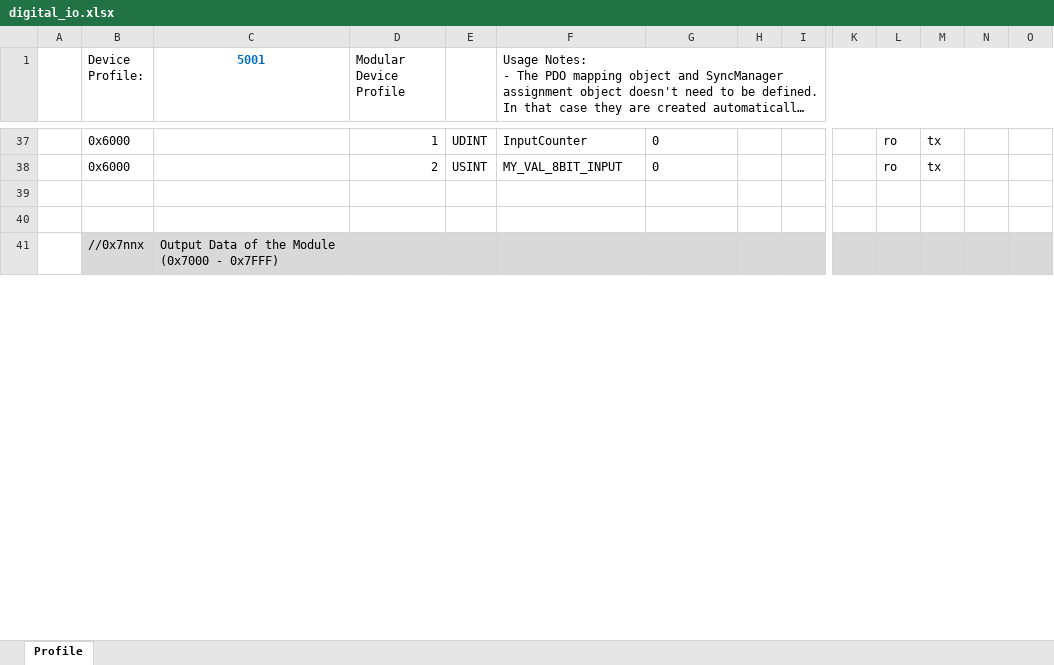
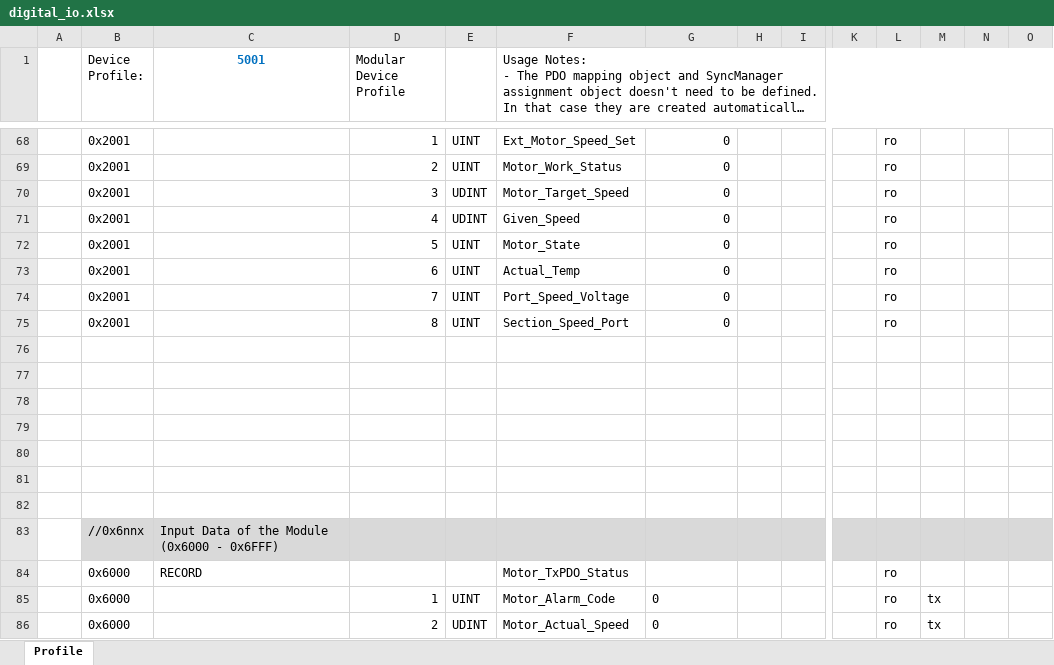
Before and after one commit to QingXuan12138/ecat_io, an Excel workbook: SSC/digital_io.xlsx, sheet Profile, drawn as a sheet; only a part is shown, gaps mark what is left out; the shorter side is filled out with more unchanged rows; long unchanged cells end in …; values as stored, in another font and other column widths than the file's, no borders; addresses are those after the commit; rows hold the shown columns only; the diff covers the shown part only; the diff names each change by its address in the sheet, - before the commit and + after, or states it on an @@ line.

```diff
--- a/SSC/digital_io.xlsx (sheet Profile)
+++ b/SSC/digital_io.xlsx (sheet Profile)
-B68:B69 (Device Profile:): 0x6000
+B68:B69 (Device Profile:): 0x2001
-E68: UDINT
+E68: UINT
-F68: InputCounter
+F68: Ext_Motor_Speed_Set
-G68:G69 alignment: left
+G68:G69 alignment: right
-M68:M69: tx
+M68:M69: (empty)
-E69: USINT
+E69: UINT
-F69: MY_VAL_8BIT_INPUT
+F69: Motor_Work_Status
+row 70:  | 0x2001 |  | 3 | UDINT | Motor_Target_Speed | 0 |  |  |  | ro
+row 71:  | 0x2001 |  | 4 | UDINT | Given_Speed | 0 |  |  |  | ro
+row 72:  | 0x2001 |  | 5 | UINT | Motor_State | 0 |  |  |  | ro
+row 73:  | 0x2001 |  | 6 | UINT | Actual_Temp | 0 |  |  |  | ro
+row 74:  | 0x2001 |  | 7 | UINT | Port_Speed_Voltage | 0 |  |  |  | ro
+row 75:  | 0x2001 |  | 8 | UINT | Section_Speed_Port | 0 |  |  |  | ro
+row 78: (empty)
+row 79: (empty)
+row 80: (empty)
+row 81: (empty)
+row 82: (empty)
@@ row 35 moved to row 83: //0x6nnx @@
+row 84:  | 0x6000 | RECORD |  |  | Motor_TxPDO_Status |  |  |  |  | ro
+row 85:  | 0x6000 |  | 1 | UINT | Motor_Alarm_Code | 0 |  |  |  | ro | tx
+row 86:  | 0x6000 |  | 2 | UDINT | Motor_Actual_Speed | 0 |  |  |  | ro | tx
```
Also changed, not shown: 57 added rows and 7 edited cells elsewhere in this sheet, 31 other files.
